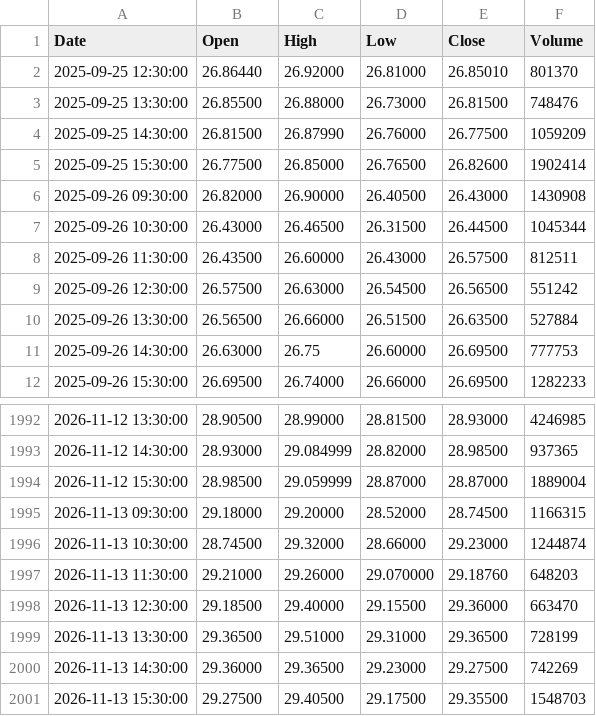
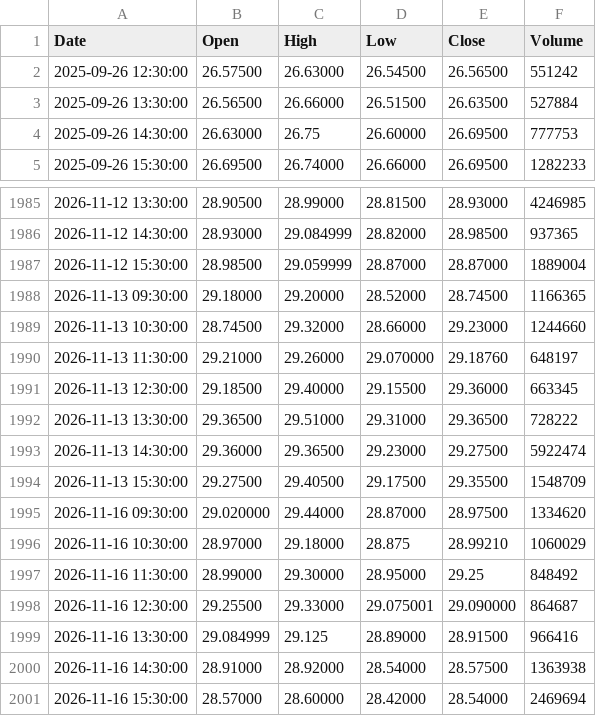
Before and after one commit to pavlyku-ux/ibi-data, a CSV file: data/HPQ_1h.csv, drawn as a sheet; only a part is shown, gaps mark what is left out.

Commit message:
HPQ 1h 2026-11-17

```diff
--- a/data/HPQ_1h.csv
+++ b/data/HPQ_1h.csv
@@ -1,9 +1,2 @@
 Date,Open,High,Low,Close,Volume
-2025-09-25 12:30:00,26.86440,26.92000,26.81000,26.85010,801370
-2025-09-25 13:30:00,26.85500,26.88000,26.73000,26.81500,748476
-2025-09-25 14:30:00,26.81500,26.87990,26.76000,26.77500,1059209
-2025-09-25 15:30:00,26.77500,26.85000,26.76500,26.82600,1902414
-2025-09-26 09:30:00,26.82000,26.90000,26.40500,26.43000,1430908
-2025-09-26 10:30:00,26.43000,26.46500,26.31500,26.44500,1045344
-2025-09-26 11:30:00,26.43500,26.60000,26.43000,26.57500,812511
 2025-09-26 12:30:00,26.57500,26.63000,26.54500,26.56500,551242
@@ -1994,8 +1987,15 @@ Date,Open,High,Low,Close,Volume
 2026-11-12 15:30:00,28.98500,29.059999,28.87000,28.87000,1889004
-2026-11-13 09:30:00,29.18000,29.20000,28.52000,28.74500,1166315
-2026-11-13 10:30:00,28.74500,29.32000,28.66000,29.23000,1244874
-2026-11-13 11:30:00,29.21000,29.26000,29.070000,29.18760,648203
-2026-11-13 12:30:00,29.18500,29.40000,29.15500,29.36000,663470
-2026-11-13 13:30:00,29.36500,29.51000,29.31000,29.36500,728199
-2026-11-13 14:30:00,29.36000,29.36500,29.23000,29.27500,742269
-2026-11-13 15:30:00,29.27500,29.40500,29.17500,29.35500,1548703
+2026-11-13 09:30:00,29.18000,29.20000,28.52000,28.74500,1166365
+2026-11-13 10:30:00,28.74500,29.32000,28.66000,29.23000,1244660
+2026-11-13 11:30:00,29.21000,29.26000,29.070000,29.18760,648197
+2026-11-13 12:30:00,29.18500,29.40000,29.15500,29.36000,663345
+2026-11-13 13:30:00,29.36500,29.51000,29.31000,29.36500,728222
+2026-11-13 14:30:00,29.36000,29.36500,29.23000,29.27500,5922474
+2026-11-13 15:30:00,29.27500,29.40500,29.17500,29.35500,1548709
+2026-11-16 09:30:00,29.020000,29.44000,28.87000,28.97500,1334620
+2026-11-16 10:30:00,28.97000,29.18000,28.875,28.99210,1060029
+2026-11-16 11:30:00,28.99000,29.30000,28.95000,29.25,848492
+2026-11-16 12:30:00,29.25500,29.33000,29.075001,29.090000,864687
+2026-11-16 13:30:00,29.084999,29.125,28.89000,28.91500,966416
+2026-11-16 14:30:00,28.91000,28.92000,28.54000,28.57500,1363938
+2026-11-16 15:30:00,28.57000,28.60000,28.42000,28.54000,2469694
```
